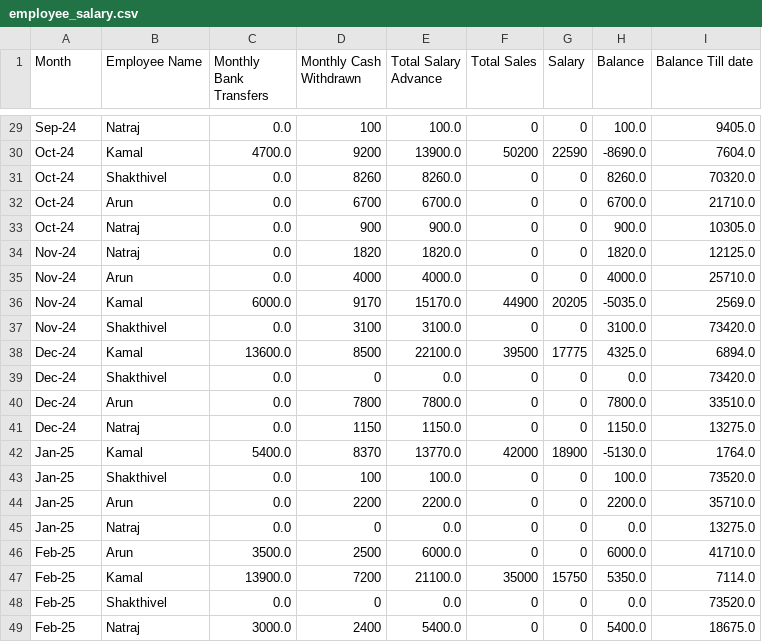
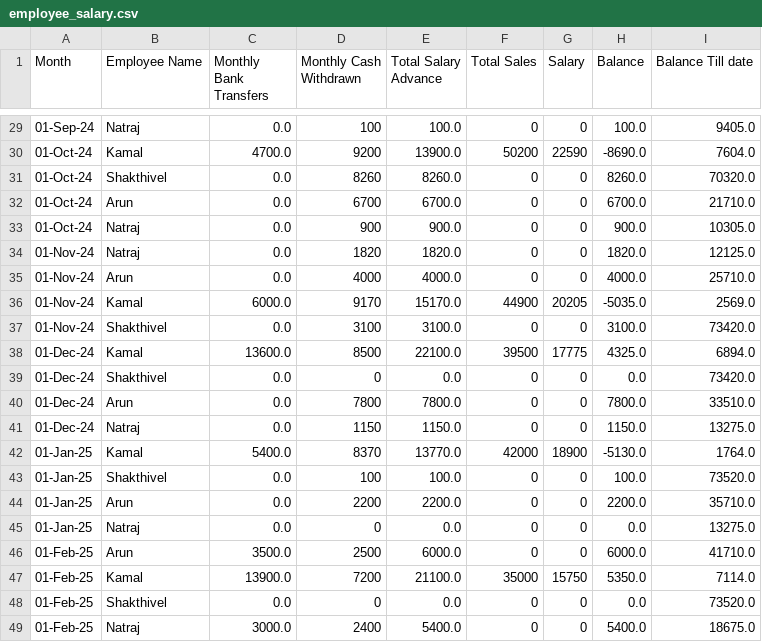
Before and after one commit to Balajimcr/DailySalesTrackerApp, a CSV file: Data/EliteSalonLalgudi/employee_salary.csv, drawn as a sheet; only a part is shown, gaps mark what is left out; the diff covers the shown part only; the diff names each change by its address in the sheet, - before the commit and + after, or states it on an @@ line.

```diff
--- a/Data/EliteSalonLalgudi/employee_salary.csv
+++ b/Data/EliteSalonLalgudi/employee_salary.csv
-A29 (Month): Sep-24
+A29 (Month): 01-Sep-24
-A30:A33 (Month): Oct-24
+A30:A33 (Month): 01-Oct-24
-A34:A37 (Month): Nov-24
+A34:A37 (Month): 01-Nov-24
-A38:A41 (Month): Dec-24
+A38:A41 (Month): 01-Dec-24
-A42:A45 (Month): Jan-25
+A42:A45 (Month): 01-Jan-25
-A46:A49 (Month): Feb-25
+A46:A49 (Month): 01-Feb-25
```
Also changed, not shown: 27 edited cells elsewhere in this file.
